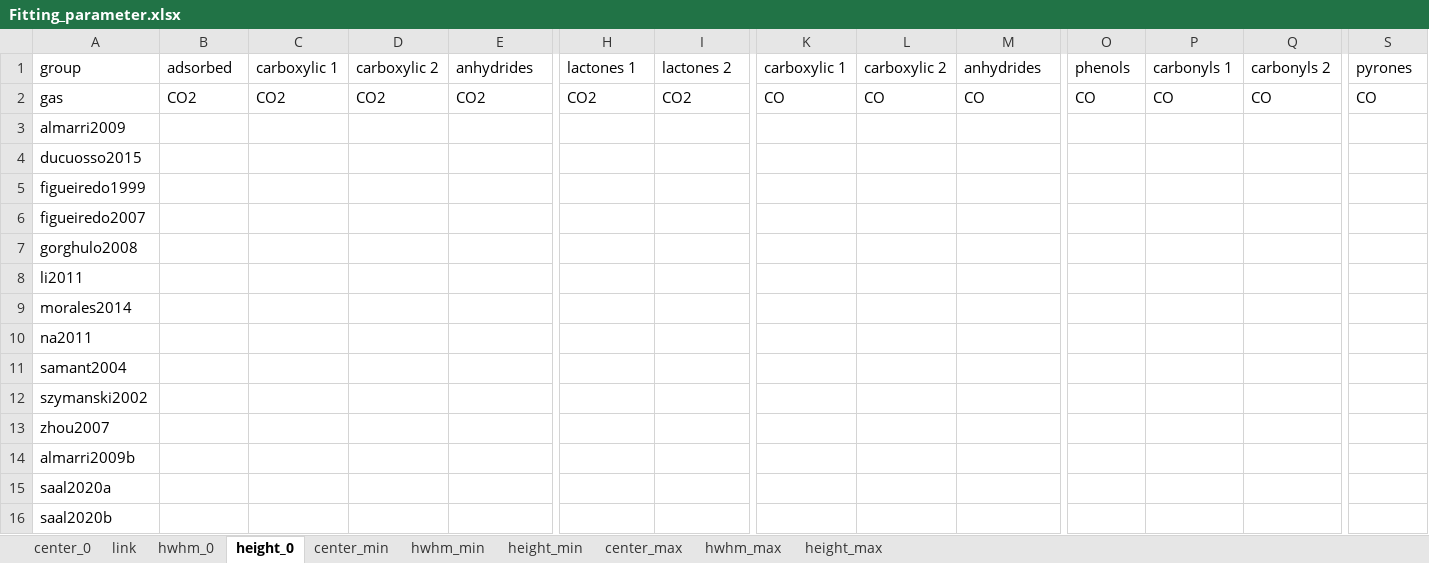
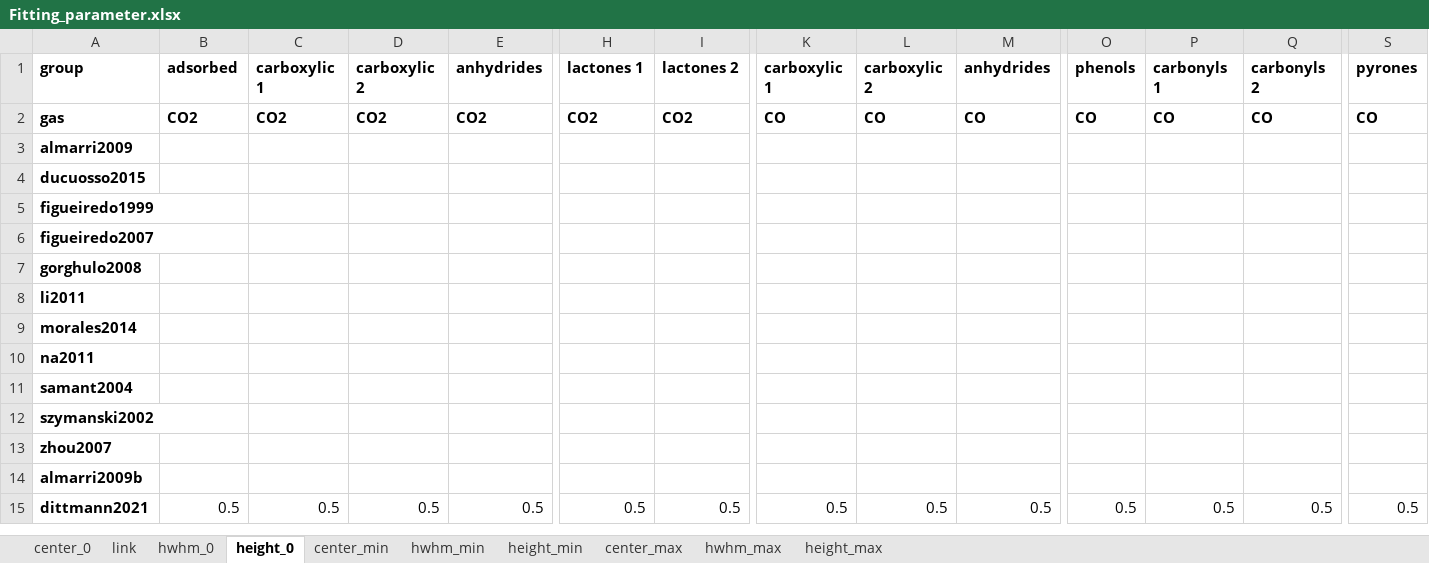
Before and after one commit to LeonSaal/TGA-FTIR-hyphenation-tool-kit, an Excel workbook: Fitting_parameter.xlsx, sheet height_0, drawn as a sheet; only a part is shown, gaps mark what is left out; values as stored, in another font and other column widths than the file's, no borders; removed rows and columns are numbered as before the commit, all else as after; rows hold the shown columns only; the diff covers the shown part only; the diff names each change by its address in the sheet, - before the commit and + after, or states it on an @@ line.

```diff
--- a/Fitting_parameter.xlsx (sheet height_0)
+++ b/Fitting_parameter.xlsx (sheet height_0)
-A1:S2 bold: off
+A1:S2 bold: on
-A3:A14 bold: off
+A3:A14 bold: on
-row 15: saal2020a
-row 16: saal2020b
+row 15: dittmann2021 | 0.5 | 0.5 | 0.5 | 0.5 | 0.5 | 0.5 | 0.5 | 0.5 | 0.5 | 0.5 | 0.5 | 0.5 | 0.5
```
Also changed, not shown: cell formats elsewhere in this sheet, sheet center_min, sheet center_max, sheet height_min, sheet height_max, sheet hwhm_max, sheet hwhm_0, 3 more sheets, formulas that keep their value, 1 other file.
